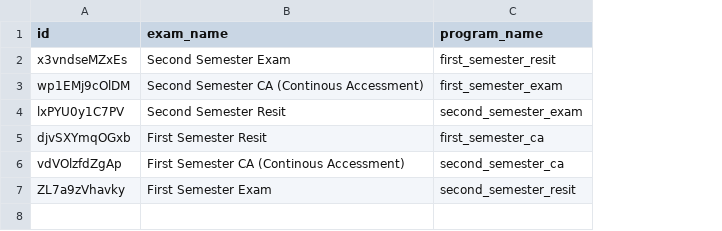
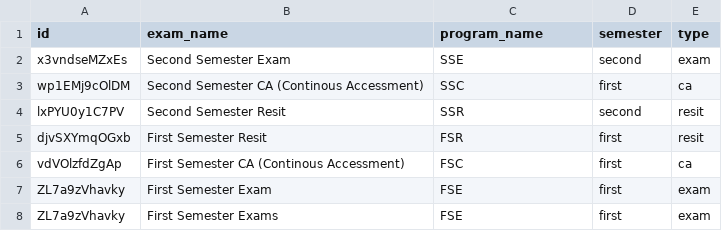
Before and after one commit to smart-school-suite/school_smart_suite_api, a CSV file: public/data/exam_type.csv, drawn as a sheet; the diff names each change by its address in the sheet, - before the commit and + after, or states it on an @@ line.

```diff
--- a/public/data/exam_type.csv
+++ b/public/data/exam_type.csv
+column D (semester), rows 2-7: second | first | second | first | first | first
+column E (type), rows 2-7: exam | ca | resit | resit | ca | exam
-C2 (program_name): first_semester_resit
+C2 (program_name): SSE
-C3 (program_name): first_semester_exam
+C3 (program_name): SSC
-C4 (program_name): second_semester_exam
+C4 (program_name): SSR
-C5 (program_name): first_semester_ca
+C5 (program_name): FSR
-C6 (program_name): second_semester_ca
+C6 (program_name): FSC
-C7 (program_name): second_semester_resit
+C7 (program_name): FSE
+row 8: ZL7a9zVhavky | First Semester Exams | FSE | first | exam
```
Also changed, not shown: 21 other files.
